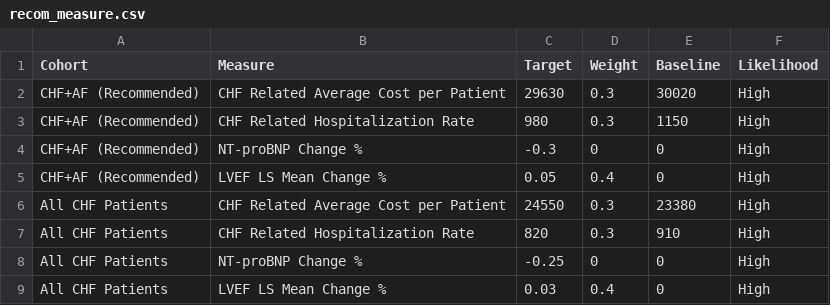
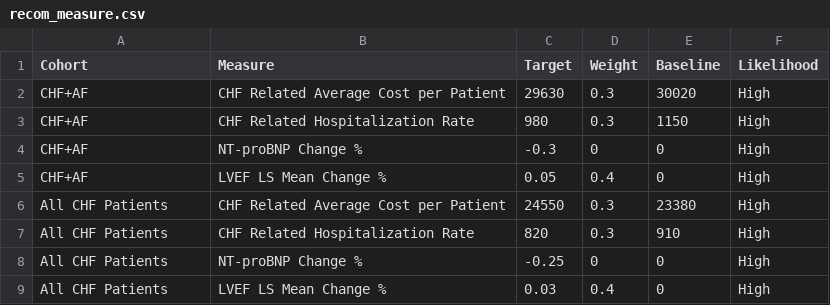
Before and after one commit to OHL-tmp/VBP-report-demo-test, a CSV file: data/recom_measure.csv, drawn as a sheet.

```diff
--- a/data/recom_measure.csv
+++ b/data/recom_measure.csv
@@ -1,6 +1,6 @@
 Cohort,Measure,Target,Weight,Baseline,Likelihood
-CHF+AF (Recommended),CHF Related Average Cost per Patient,29630,0.3,30020,High
-CHF+AF (Recommended),CHF Related Hospitalization Rate,980,0.3,1150,High
-CHF+AF (Recommended),NT-proBNP Change %,-0.3,0,0,High
-CHF+AF (Recommended),LVEF LS Mean Change %,0.05,0.4,0,High
+CHF+AF,CHF Related Average Cost per Patient,29630,0.3,30020,High
+CHF+AF,CHF Related Hospitalization Rate,980,0.3,1150,High
+CHF+AF,NT-proBNP Change %,-0.3,0,0,High
+CHF+AF,LVEF LS Mean Change %,0.05,0.4,0,High
 All CHF Patients,CHF Related Average Cost per Patient,24550,0.3,23380,High
```
Also changed, not shown: data/performance_assumption.csv, data/setup_1.csv, 21 other files.
